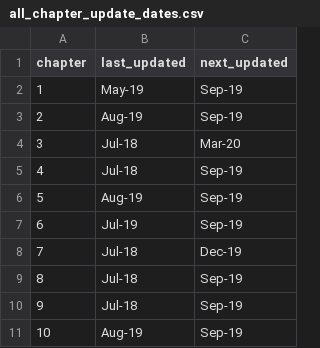
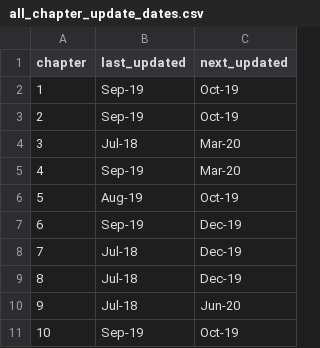
Before and after one commit to unepwcmc/pp-live-report, a CSV file: lib/data/file/all_chapter_update_dates.csv, drawn as a sheet.

```diff
--- a/lib/data/file/all_chapter_update_dates.csv
+++ b/lib/data/file/all_chapter_update_dates.csv
@@ -1,11 +1,11 @@
 chapter,last_updated,next_updated
-1,May-19,Sep-19
-2,Aug-19,Sep-19
+1,Sep-19,Oct-19
+2,Sep-19,Oct-19
 3,Jul-18,Mar-20
-4,Jul-18,Sep-19
-5,Aug-19,Sep-19
-6,Jul-19,Sep-19
+4,Sep-19,Mar-20
+5,Aug-19,Oct-19
+6,Sep-19,Dec-19
 7,Jul-18,Dec-19
-8,Jul-18,Sep-19
-9,Jul-18,Sep-19
-10,Aug-19,Sep-19
+8,Jul-18,Dec-19
+9,Jul-18,Jun-20
+10,Sep-19,Oct-19
```
Also changed, not shown: 13 other files.
